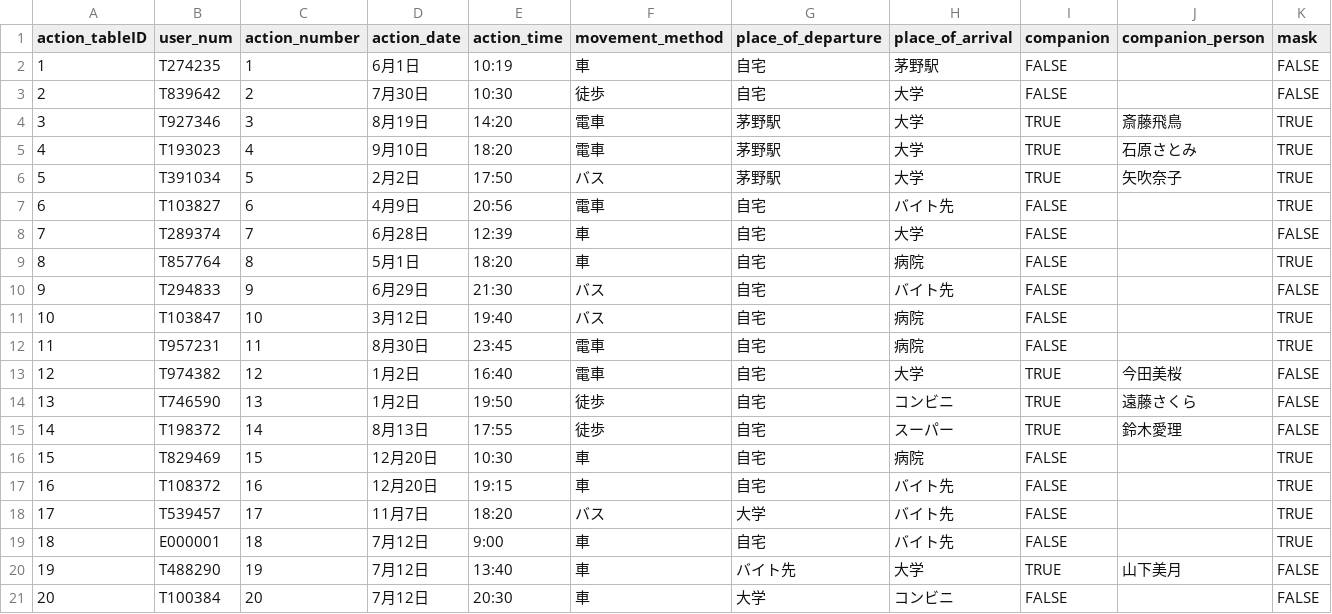
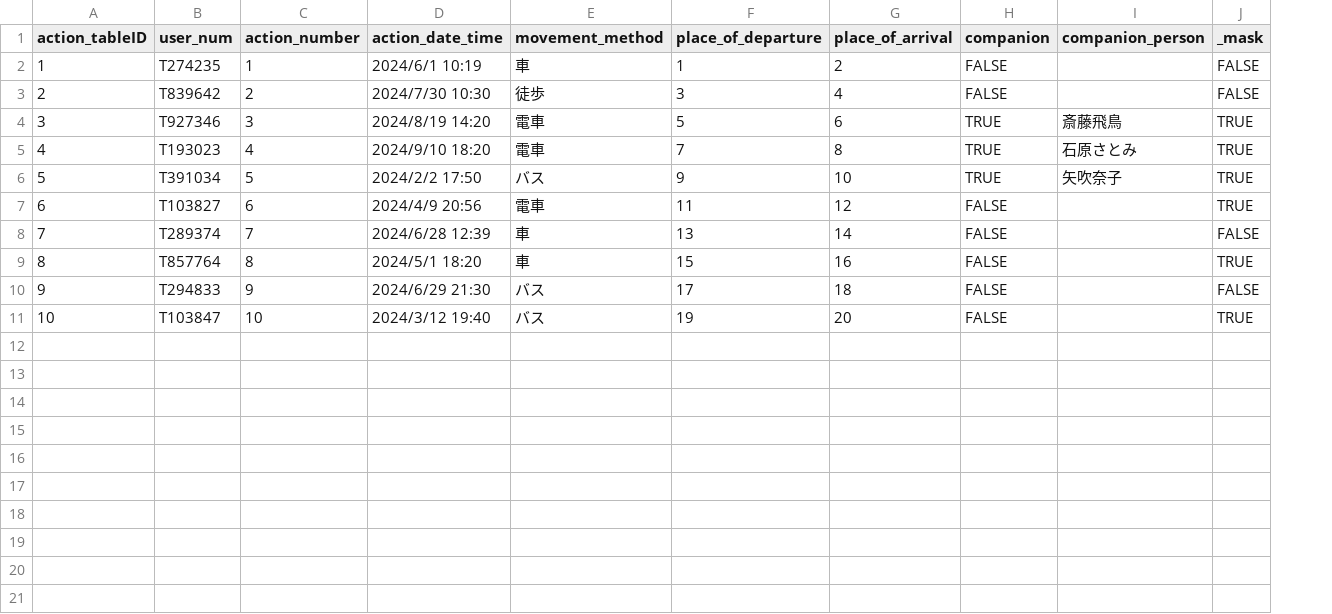
Before and after one commit to Kotaro0722/covid-19, a CSV file: db/data/action_table.csv, drawn as a sheet; removed rows and columns are numbered as before the commit, all else as after; the diff names each change by its address in the sheet, - before the commit and + after, or states it on an @@ line.

Commit message:
action_table.csvのテストデータ入力に関して修正

```diff
--- a/db/data/action_table.csv
+++ b/db/data/action_table.csv
-column D (action_date), rows 2-11: 6月1日 | 7月30日 | 8月19日 | 9月10日 | 2月2日 | 4月9日 | 6月28日 | 5月1日 | 6月29日 | 3月12日
-column E (action_time), rows 2-11: 10:19 | 10:30 | 14:20 | 18:20 | 17:50 | 20:56 | 12:39 | 18:20 | 21:30 | 19:40
+column D (action_date_time), rows 2-11: 2024/6/1 10:19 | 2024/7/30 10:30 | 2024/8/19 14:20 | 2024/9/10 18:20 | 2024/2/2 17:50 | 2024/4/9 20:56 | 2024/6/28 12:39 | 2024/5/1 18:20 | 2024/6/29 21:30 | 2024/3/12 19:40
-J1: mask
+J1: _mask
-F2 (place_of_departure): 自宅
+F2 (place_of_departure): 1
-G2 (place_of_arrival): 茅野駅
+G2 (place_of_arrival): 2
-F3 (place_of_departure): 自宅
+F3 (place_of_departure): 3
-G3 (place_of_arrival): 大学
+G3 (place_of_arrival): 4
-F4 (place_of_departure): 茅野駅
+F4 (place_of_departure): 5
-G4 (place_of_arrival): 大学
+G4 (place_of_arrival): 6
-F5 (place_of_departure): 茅野駅
+F5 (place_of_departure): 7
-G5 (place_of_arrival): 大学
+G5 (place_of_arrival): 8
-F6 (place_of_departure): 茅野駅
+F6 (place_of_departure): 9
-G6 (place_of_arrival): 大学
+G6 (place_of_arrival): 10
-F7 (place_of_departure): 自宅
+F7 (place_of_departure): 11
-G7 (place_of_arrival): バイト先
+G7 (place_of_arrival): 12
-F8 (place_of_departure): 自宅
+F8 (place_of_departure): 13
-G8 (place_of_arrival): 大学
+G8 (place_of_arrival): 14
-F9 (place_of_departure): 自宅
+F9 (place_of_departure): 15
-G9 (place_of_arrival): 病院
+G9 (place_of_arrival): 16
-F10 (place_of_departure): 自宅
+F10 (place_of_departure): 17
-G10 (place_of_arrival): バイト先
+G10 (place_of_arrival): 18
-F11 (place_of_departure): 自宅
+F11 (place_of_departure): 19
-G11 (place_of_arrival): 病院
+G11 (place_of_arrival): 20
-row 12: 11 | T957231 | 11 | 8月30日 | 23:45 | 電車 | 自宅 | 病院 | FALSE |  | TRUE
-row 13: 12 | T974382 | 12 | 1月2日 | 16:40 | 電車 | 自宅 | 大学 | TRUE | 今田美桜 | FALSE
-row 14: 13 | T746590 | 13 | 1月2日 | 19:50 | 徒歩 | 自宅 | コンビニ | TRUE | 遠藤さくら | FALSE
-row 15: 14 | T198372 | 14 | 8月13日 | 17:55 | 徒歩 | 自宅 | スーパー | TRUE | 鈴木愛理 | FALSE
-row 16: 15 | T829469 | 15 | 12月20日 | 10:30 | 車 | 自宅 | 病院 | FALSE |  | TRUE
-row 17: 16 | T108372 | 16 | 12月20日 | 19:15 | 車 | 自宅 | バイト先 | FALSE |  | TRUE
-row 18: 17 | T539457 | 17 | 11月7日 | 18:20 | バス | 大学 | バイト先 | FALSE |  | TRUE
-row 19: 18 | E000001 | 18 | 7月12日 | 9:00 | 車 | 自宅 | バイト先 | FALSE |  | TRUE
-row 20: 19 | T488290 | 19 | 7月12日 | 13:40 | 車 | バイト先 | 大学 | TRUE | 山下美月 | FALSE
-row 21: 20 | T100384 | 20 | 7月12日 | 20:30 | 車 | 大学 | コンビニ | FALSE |  | FALSE
```
Also changed, not shown: 1 other file.
